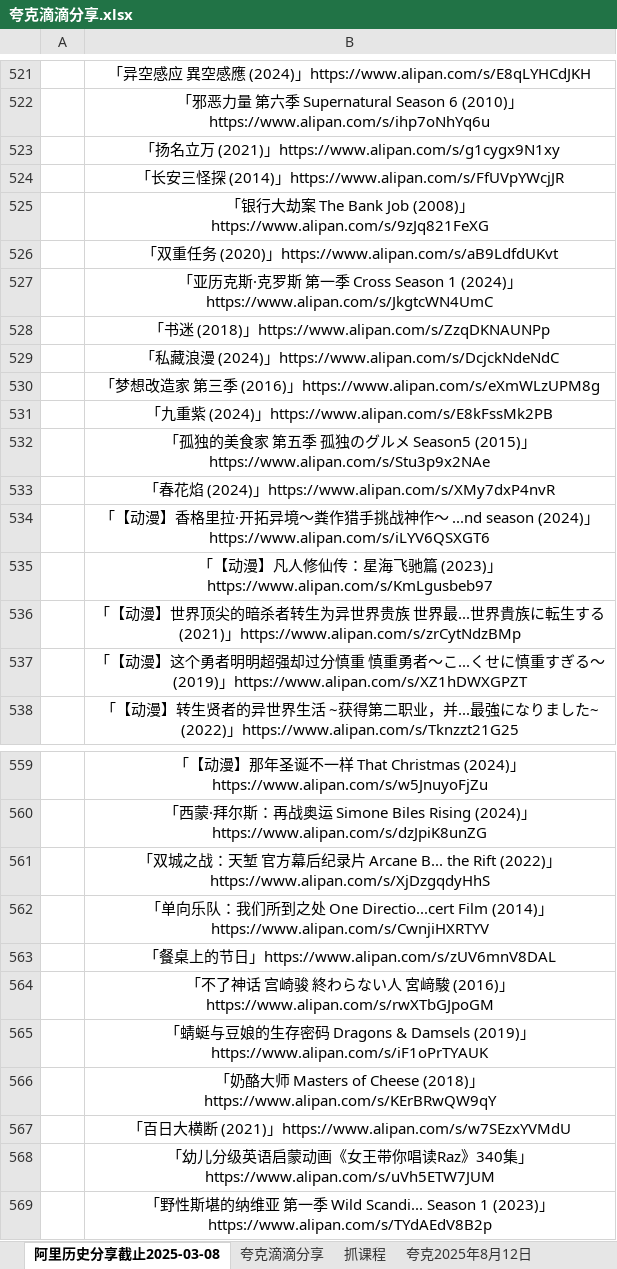
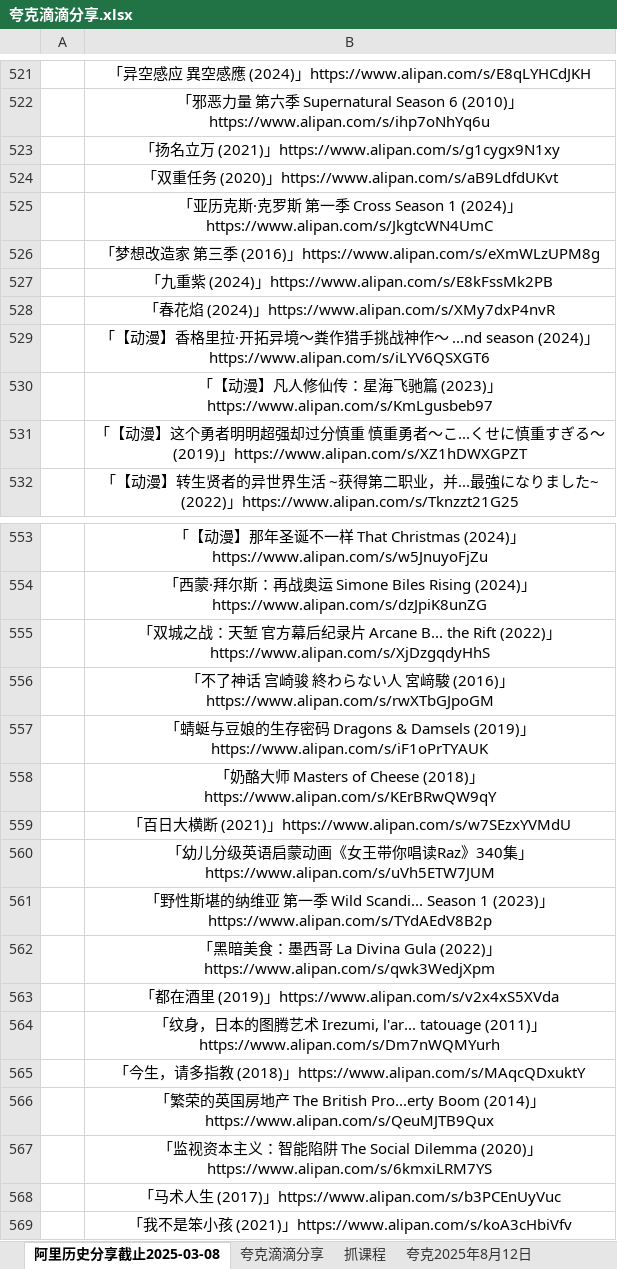
Before and after one commit to mitjavaz/memo, an Excel workbook: .ready/夸克滴滴分享.xlsx, sheet 阿里历史分享截止2025-03-08, drawn as a sheet; only a part is shown, gaps mark what is left out; the shorter side is filled out with more unchanged rows; values as stored, in another font and other column widths than the file's, no borders; the diff names each change by its address in the sheet, - before the commit and + after, or states it on an @@ line.

```diff
--- a/.ready/夸克滴滴分享.xlsx (sheet 阿里历史分享截止2025-03-08)
+++ b/.ready/夸克滴滴分享.xlsx (sheet 阿里历史分享截止2025-03-08)
-row 524:  | 「长安三怪探 (2014)」https://www.alipan.com/s/FfUVpYWcjJR
-row 525:  | 「银行大劫案 The Bank Job (2008)」https://www.alipan.com/s/9zJq821FeXG
-row 528:  | 「书迷 (2018)」https://www.alipan.com/s/ZzqDKNAUNPp
-row 529:  | 「私藏浪漫 (2024)」https://www.alipan.com/s/DcjckNdeNdC
-row 532:  | 「孤独的美食家 第五季 孤独のグルメ Season5 (2015)」https://www.alipan.com/s/Stu3p9x2NAe
-row 536:  | 「【动漫】世界顶尖的暗杀者转生为异世界贵族 世界最...世界貴族に転生する (2021)」https://www.alipan.com/s/zrCytNdzBMp
-row 562:  | 「单向乐队：我们所到之处 One Directio...cert Film (2014)」https://www.alipan.com/s/CwnjiHXRTYV
-row 563:  | 「餐桌上的节日」https://www.alipan.com/s/zUV6mnV8DAL
```
Also changed, not shown: sheet 夸克滴滴分享, sheet 抓课程.
